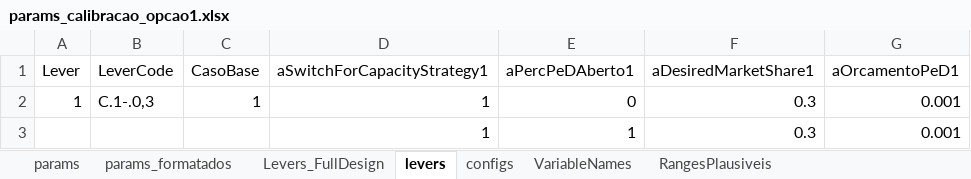
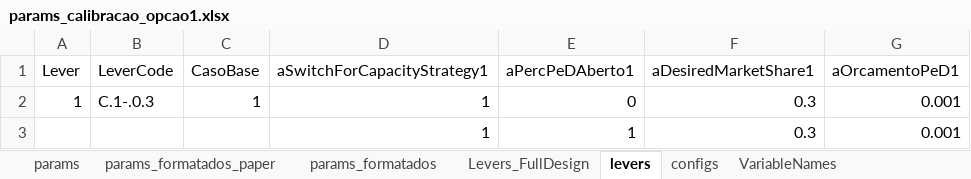
Before and after one commit to pedroliman/3d-printing-rdm, an Excel workbook: inputs/params_calibracao_opcao1.xlsx, sheet levers, drawn as a sheet; values as stored, in another font and other column widths than the file's, no borders; the diff names each change by its address in the sheet, - before the commit and + after, or states it on an @@ line.

```diff
--- a/inputs/params_calibracao_opcao1.xlsx (sheet levers)
+++ b/inputs/params_calibracao_opcao1.xlsx (sheet levers)
+sheet tab: params_formatados_paper
-B2 (LeverCode): C.1-.0,3
+B2 (LeverCode): C.1-.0.3
```
Also changed, not shown: 14 other files.
